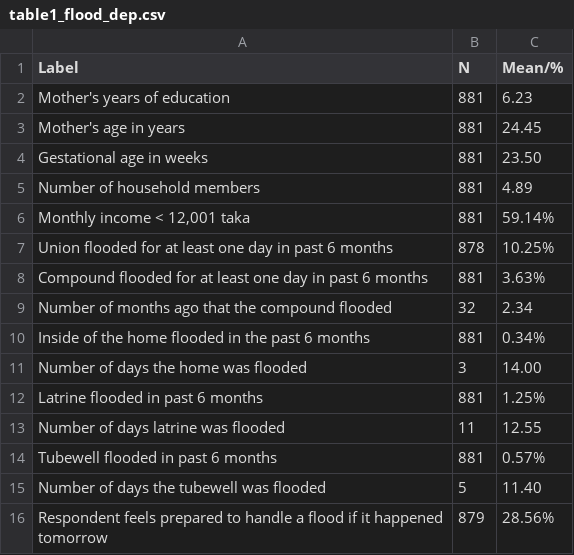
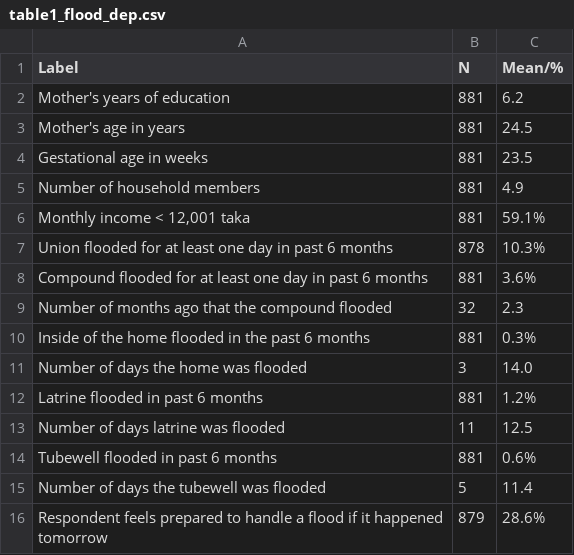
Before and after one commit to jadebc/flood-depression-public, a CSV file: tables/table1_flood_dep.csv, drawn as a sheet.

```diff
--- a/tables/table1_flood_dep.csv
+++ b/tables/table1_flood_dep.csv
@@ -1,16 +1,16 @@
 "Label","N","Mean/%"
-"Mother's years of education",881,"6.23"
-"Mother's age in years",881,"24.45"
-"Gestational age in weeks",881,"23.50"
-"Number of household members",881,"4.89"
-"Monthly income < 12,001 taka",881,"59.14%"
-"Union flooded for at least one day in past 6 months",878,"10.25%"
-"Compound flooded for at least one day in past 6 months",881,"3.63%"
-"Number of months ago that the compound flooded",32,"2.34"
-"Inside of the home flooded in the past 6 months",881,"0.34%"
-"Number of days the home was flooded",3,"14.00"
-"Latrine flooded in past 6 months",881,"1.25%"
-"Number of days latrine was flooded",11,"12.55"
-"Tubewell flooded in past 6 months",881,"0.57%"
-"Number of days the tubewell was flooded",5,"11.40"
-"Respondent feels prepared to handle a flood if it happened tomorrow",879,"28.56%"
+"Mother's years of education",881,"6.2"
+"Mother's age in years",881,"24.5"
+"Gestational age in weeks",881,"23.5"
+"Number of household members",881,"4.9"
+"Monthly income < 12,001 taka",881,"59.1%"
+"Union flooded for at least one day in past 6 months",878,"10.3%"
+"Compound flooded for at least one day in past 6 months",881,"3.6%"
+"Number of months ago that the compound flooded",32,"2.3"
+"Inside of the home flooded in the past 6 months",881,"0.3%"
+"Number of days the home was flooded",3,"14.0"
+"Latrine flooded in past 6 months",881,"1.2%"
+"Number of days latrine was flooded",11,"12.5"
+"Tubewell flooded in past 6 months",881,"0.6%"
+"Number of days the tubewell was flooded",5,"11.4"
+"Respondent feels prepared to handle a flood if it happened tomorrow",879,"28.6%"
```
Also changed, not shown: tables/s1_dist_to_sw_dep.csv, tables/tab2_flood_dep.csv, 10 other files.
